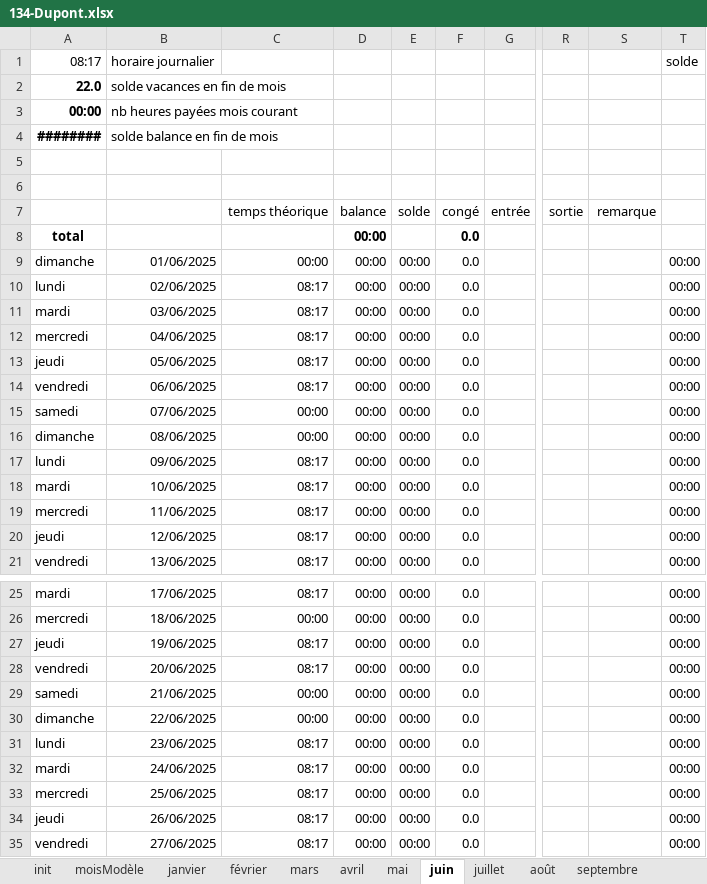
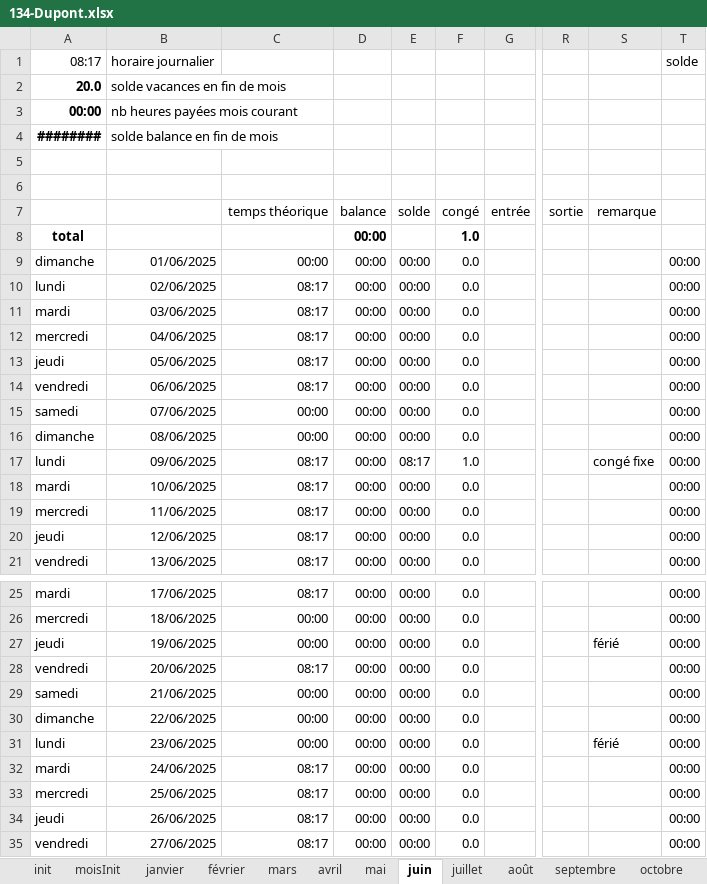
Before and after one commit to Mecacerf/TeamBridge, an Excel workbook: samples/134-Dupont.xlsx, sheet juin, drawn as a sheet; only a part is shown, gaps mark what is left out; values as stored, in another font and other column widths than the file's, no borders; the diff names each change by its address in the sheet, - before the commit and + after, or states it on an @@ line.

```diff
--- a/samples/134-Dupont.xlsx (sheet juin)
+++ b/samples/134-Dupont.xlsx (sheet juin)
-sheet tab: moisModèle
+sheet tab: moisInit
-A2: 22.0
+A2: 20.0
-F8: 0.0
+F8: 1.0
-E17: 00:00
+E17: 08:17
-F17: 0.0
+F17: 1.0
-S17: (empty)
+S17: congé fixe
-C27: 08:17
+C27: 00:00
-S27: (empty)
+S27: férié
-C31: 08:17
+C31: 00:00
-S31: (empty)
+S31: férié
```
Also changed, not shown: sheet init, sheet mai, sheet novembre, sheet septembre, sheet août, sheet juillet, 2 more sheets, formulas that keep their value, samples/000-Robert.xlsx, 4 other files.
